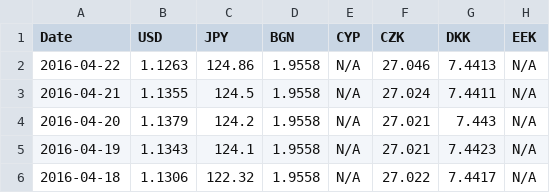
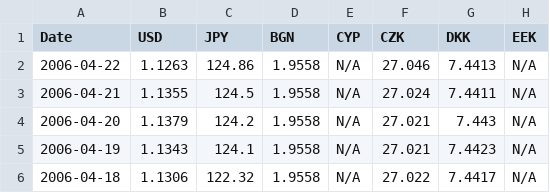
Before and after one commit to kapmat77/datasets-analyzer, a CSV file: src/resources/eurofxref-hist.csv, drawn as a sheet; only a part is shown; the diff names each change by its address in the sheet, - before the commit and + after, or states it on an @@ line.

```diff
--- a/src/resources/eurofxref-hist.csv
+++ b/src/resources/eurofxref-hist.csv
-A2 (Date): 2016-04-22
+A2 (Date): 2006-04-22
-A3 (Date): 2016-04-21
+A3 (Date): 2006-04-21
-A4 (Date): 2016-04-20
+A4 (Date): 2006-04-20
-A5 (Date): 2016-04-19
+A5 (Date): 2006-04-19
-A6 (Date): 2016-04-18
+A6 (Date): 2006-04-18
```
Also changed, not shown: 5 other files.
